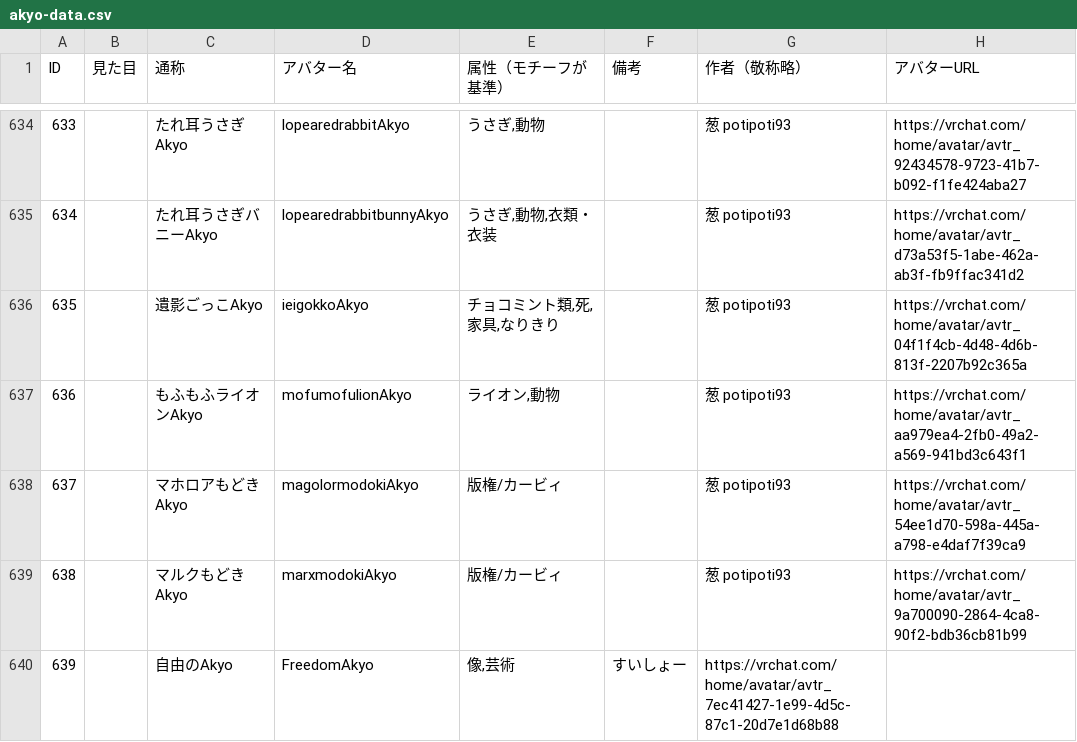
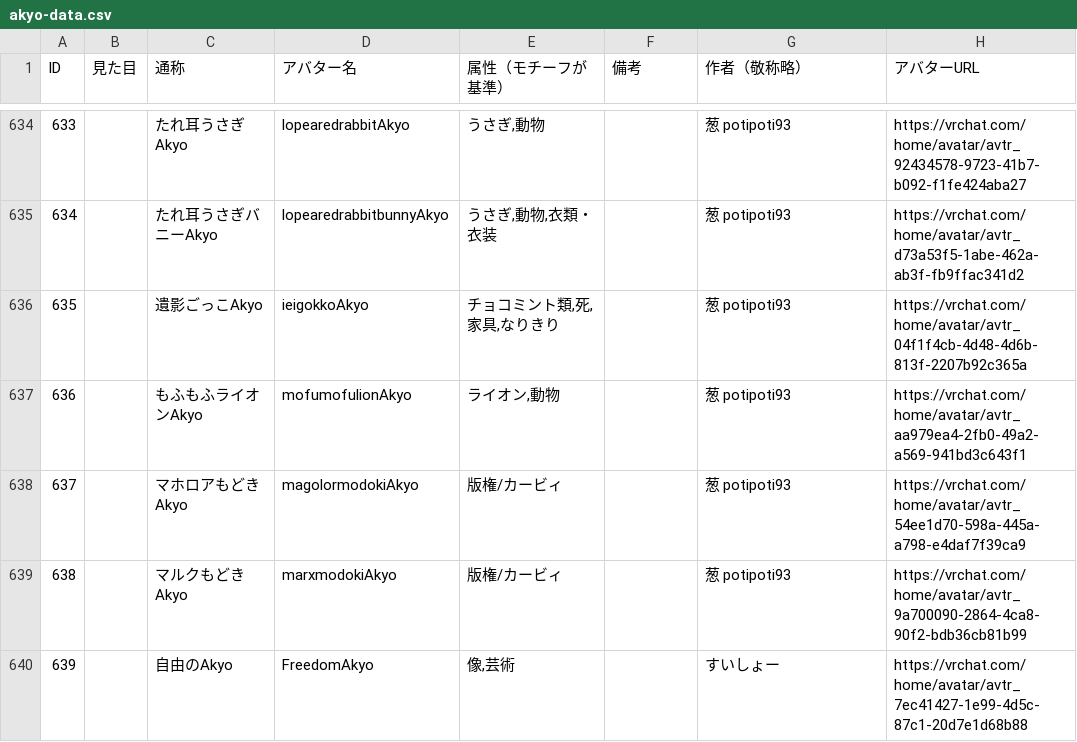
Before and after one commit to rad-vrc/Akyodex, a CSV file: data/akyo-data.csv, drawn as a sheet; only a part is shown, gaps mark what is left out.

Commit message:
akyo-data.csvの「自由のAkyo」アバターの備考欄を空に更新。

```diff
--- a/data/akyo-data.csv
+++ b/data/akyo-data.csv
@@ -639,2 +639,2 @@ ID,見た目,通称,アバター名,属性（モチーフが基準）,備考,作
 638,,マルクもどきAkyo,marxmodokiAkyo,版権/カービィ,,葱 potipoti93,https://vrchat.com/home/avatar/avtr_9a700090-2864-4ca8-90f2-bdb36cb81b99
-639,,自由のAkyo,FreedomAkyo,"像,芸術",すいしょー,https://vrchat.com/home/avatar/avtr_7ec41427-1e99-4d5c-87c1-20d7e1d68b88
+639,,自由のAkyo,FreedomAkyo,"像,芸術",,すいしょー,https://vrchat.com/home/avatar/avtr_7ec41427-1e99-4d5c-87c1-20d7e1d68b88
```
